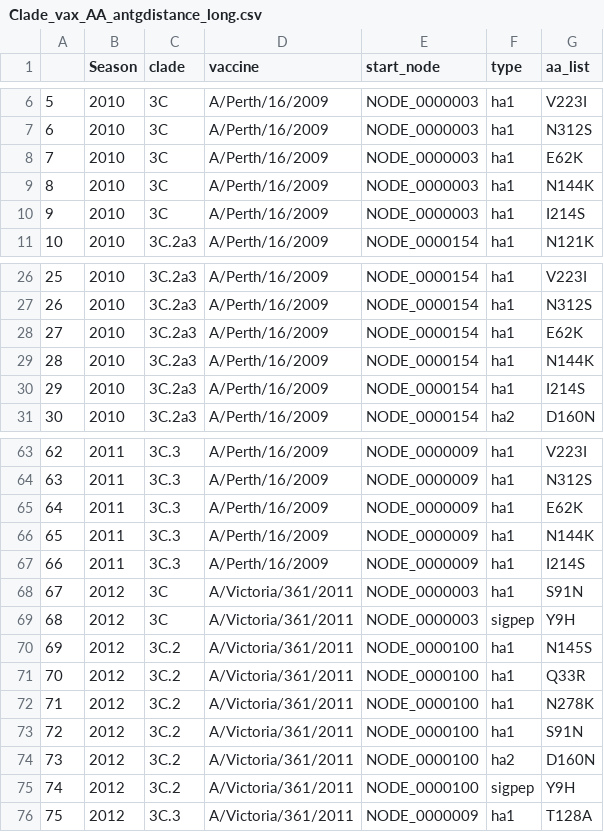
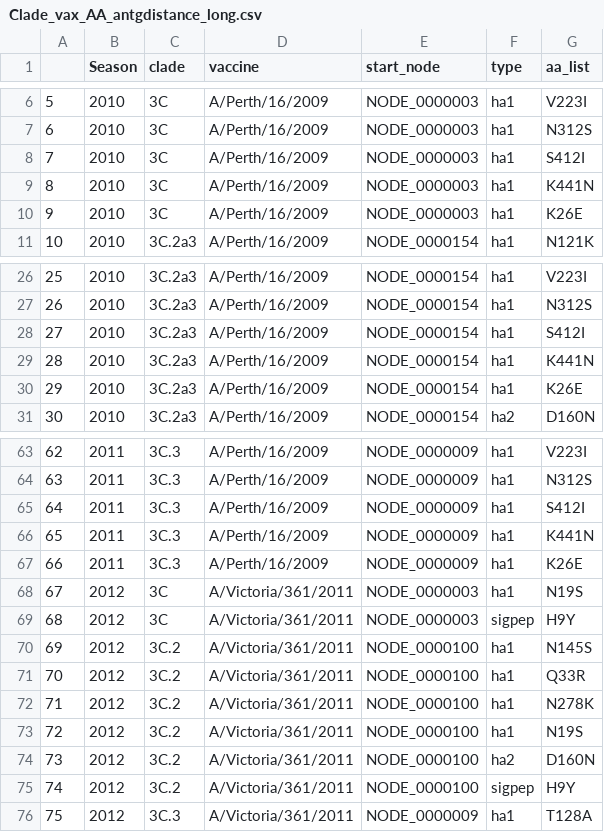
Before and after one commit to noyarim/FluVaxAntigen_Outcome, a CSV file: data/Clade_vax_AA_antgdistance_long.csv, drawn as a sheet; only a part is shown, gaps mark what is left out; the diff covers the shown part only.

```diff
--- a/data/Clade_vax_AA_antgdistance_long.csv
+++ b/data/Clade_vax_AA_antgdistance_long.csv
@@ -7,5 +7,5 @@
 "6",2010,"3C","A/Perth/16/2009","NODE_0000003","ha1","N312S"
-"7",2010,"3C","A/Perth/16/2009","NODE_0000003","ha1","E62K"
-"8",2010,"3C","A/Perth/16/2009","NODE_0000003","ha1","N144K"
-"9",2010,"3C","A/Perth/16/2009","NODE_0000003","ha1","I214S"
+"7",2010,"3C","A/Perth/16/2009","NODE_0000003","ha1","S412I"
+"8",2010,"3C","A/Perth/16/2009","NODE_0000003","ha1","K441N"
+"9",2010,"3C","A/Perth/16/2009","NODE_0000003","ha1","K26E"
 "10",2010,"3C.2a3","A/Perth/16/2009","NODE_0000154","ha1","N121K"
@@ -27,5 +27,5 @@
 "26",2010,"3C.2a3","A/Perth/16/2009","NODE_0000154","ha1","N312S"
-"27",2010,"3C.2a3","A/Perth/16/2009","NODE_0000154","ha1","E62K"
-"28",2010,"3C.2a3","A/Perth/16/2009","NODE_0000154","ha1","N144K"
-"29",2010,"3C.2a3","A/Perth/16/2009","NODE_0000154","ha1","I214S"
+"27",2010,"3C.2a3","A/Perth/16/2009","NODE_0000154","ha1","S412I"
+"28",2010,"3C.2a3","A/Perth/16/2009","NODE_0000154","ha1","K441N"
+"29",2010,"3C.2a3","A/Perth/16/2009","NODE_0000154","ha1","K26E"
 "30",2010,"3C.2a3","A/Perth/16/2009","NODE_0000154","ha2","D160N"
@@ -64,7 +64,7 @@
 "63",2011,"3C.3","A/Perth/16/2009","NODE_0000009","ha1","N312S"
-"64",2011,"3C.3","A/Perth/16/2009","NODE_0000009","ha1","E62K"
-"65",2011,"3C.3","A/Perth/16/2009","NODE_0000009","ha1","N144K"
-"66",2011,"3C.3","A/Perth/16/2009","NODE_0000009","ha1","I214S"
-"67",2012,"3C","A/Victoria/361/2011","NODE_0000003","ha1","S91N"
-"68",2012,"3C","A/Victoria/361/2011","NODE_0000003","sigpep","Y9H"
+"64",2011,"3C.3","A/Perth/16/2009","NODE_0000009","ha1","S412I"
+"65",2011,"3C.3","A/Perth/16/2009","NODE_0000009","ha1","K441N"
+"66",2011,"3C.3","A/Perth/16/2009","NODE_0000009","ha1","K26E"
+"67",2012,"3C","A/Victoria/361/2011","NODE_0000003","ha1","N19S"
+"68",2012,"3C","A/Victoria/361/2011","NODE_0000003","sigpep","H9Y"
 "69",2012,"3C.2","A/Victoria/361/2011","NODE_0000100","ha1","N145S"
@@ -72,5 +72,5 @@
 "71",2012,"3C.2","A/Victoria/361/2011","NODE_0000100","ha1","N278K"
-"72",2012,"3C.2","A/Victoria/361/2011","NODE_0000100","ha1","S91N"
+"72",2012,"3C.2","A/Victoria/361/2011","NODE_0000100","ha1","N19S"
 "73",2012,"3C.2","A/Victoria/361/2011","NODE_0000100","ha2","D160N"
-"74",2012,"3C.2","A/Victoria/361/2011","NODE_0000100","sigpep","Y9H"
+"74",2012,"3C.2","A/Victoria/361/2011","NODE_0000100","sigpep","H9Y"
 "75",2012,"3C.3","A/Victoria/361/2011","NODE_0000009","ha1","T128A"
```
Also changed, not shown: 8 edited cells elsewhere in this file, data/Clade_vax_AA_antgdistance_weight.csv, data/Total_weight_summary.csv, 48 other files.
